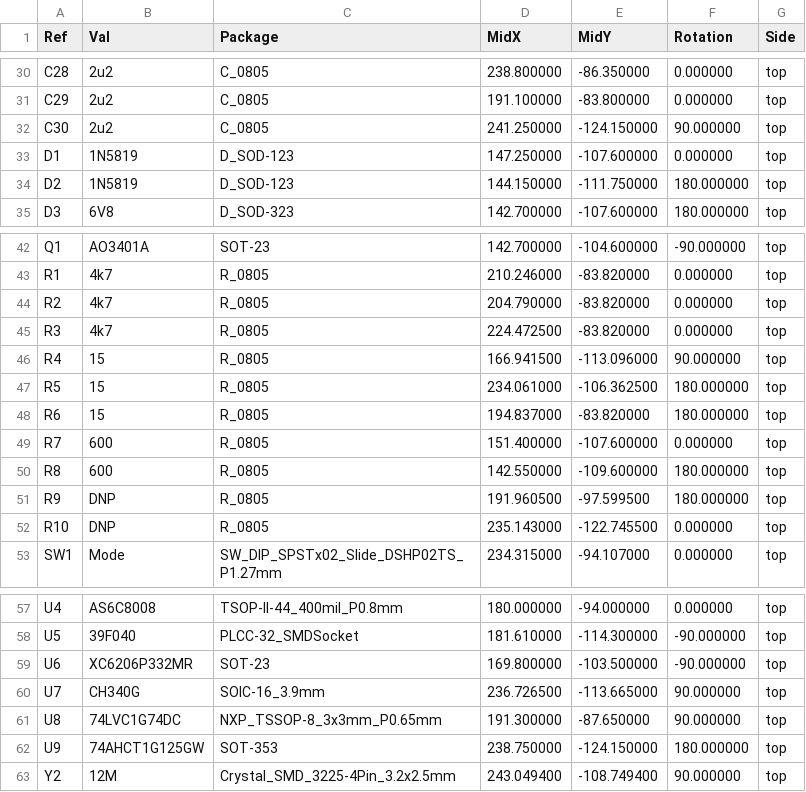
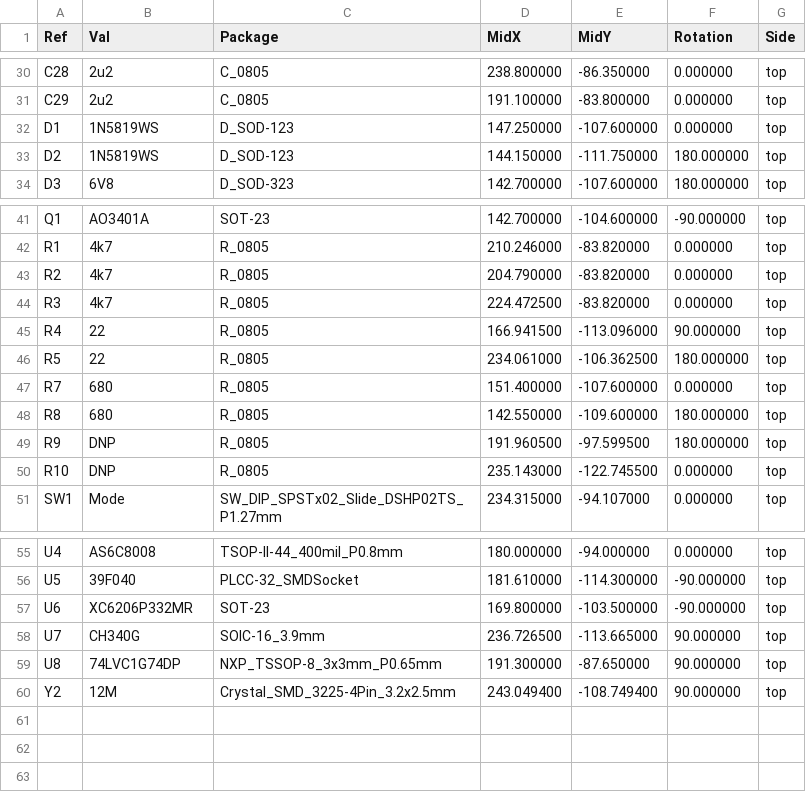
Before and after one commit to garrettsworkshop/TimeDisk, a CSV file: gerber/TimeDisk-top-pos.csv, drawn as a sheet; only a part is shown, gaps mark what is left out.

```diff
--- a/gerber/TimeDisk-top-pos.csv
+++ b/gerber/TimeDisk-top-pos.csv
@@ -31,5 +31,4 @@ Ref,Val,Package,MidX,MidY,Rotation,Side
 "C29","2u2","C_0805",191.100000,-83.800000,0.000000,top
-"C30","2u2","C_0805",241.250000,-124.150000,90.000000,top
-"D1","1N5819","D_SOD-123",147.250000,-107.600000,0.000000,top
-"D2","1N5819","D_SOD-123",144.150000,-111.750000,180.000000,top
+"D1","1N5819WS","D_SOD-123",147.250000,-107.600000,0.000000,top
+"D2","1N5819WS","D_SOD-123",144.150000,-111.750000,180.000000,top
 "D3","6V8","D_SOD-323",142.700000,-107.600000,180.000000,top
@@ -45,7 +44,6 @@ Ref,Val,Package,MidX,MidY,Rotation,Side
 "R3","4k7","R_0805",224.472500,-83.820000,0.000000,top
-"R4","15","R_0805",166.941500,-113.096000,90.000000,top
-"R5","15","R_0805",234.061000,-106.362500,180.000000,top
-"R6","15","R_0805",194.837000,-83.820000,180.000000,top
-"R7","600","R_0805",151.400000,-107.600000,0.000000,top
-"R8","600","R_0805",142.550000,-109.600000,180.000000,top
+"R4","22","R_0805",166.941500,-113.096000,90.000000,top
+"R5","22","R_0805",234.061000,-106.362500,180.000000,top
+"R7","680","R_0805",151.400000,-107.600000,0.000000,top
+"R8","680","R_0805",142.550000,-109.600000,180.000000,top
 "R9","DNP","R_0805",191.960500,-97.599500,180.000000,top
@@ -60,4 +58,3 @@ Ref,Val,Package,MidX,MidY,Rotation,Side
 "U7","CH340G","SOIC-16_3.9mm",236.726500,-113.665000,90.000000,top
-"U8","74LVC1G74DC","NXP_TSSOP-8_3x3mm_P0.65mm",191.300000,-87.650000,90.000000,top
-"U9","74AHCT1G125GW","SOT-353",238.750000,-124.150000,180.000000,top
+"U8","74LVC1G74DP","NXP_TSSOP-8_3x3mm_P0.65mm",191.300000,-87.650000,90.000000,top
 "Y2","12M","Crystal_SMD_3225-4Pin_3.2x2.5mm",243.049400,-108.749400,90.000000,top
```
Also changed, not shown: 19 other files.
